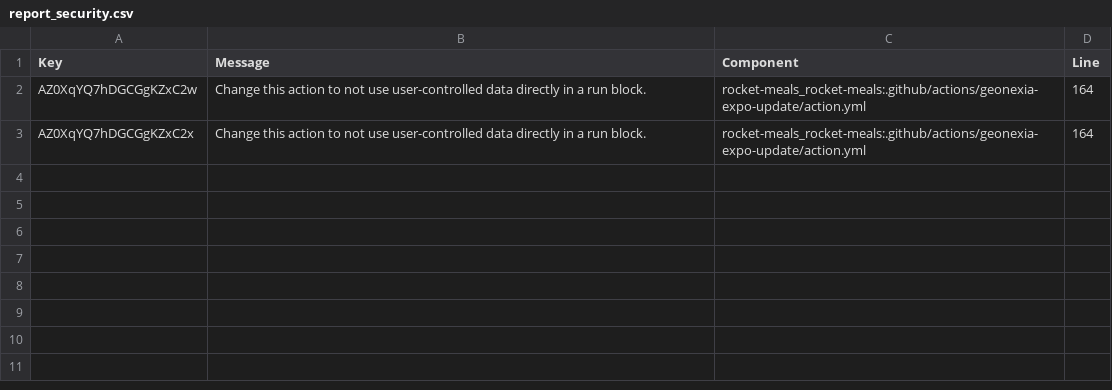
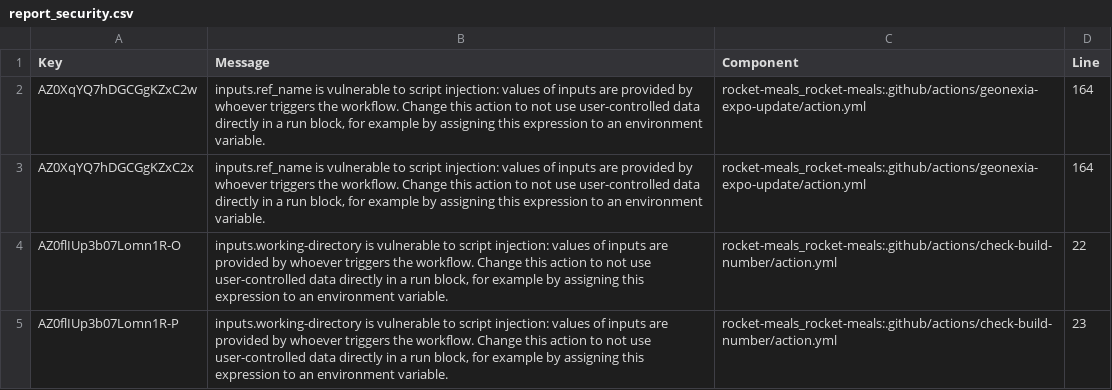
Before and after one commit to rocket-meals/swosy, a CSV file: reports/sonarCloud/report_security.csv, drawn as a sheet.

```diff
--- a/reports/sonarCloud/report_security.csv
+++ b/reports/sonarCloud/report_security.csv
@@ -1,3 +1,5 @@
 Key,Message,Component,Line
-"AZ0XqYQ7hDGCGgKZxC2w","Change this action to not use user-controlled data directly in a run block.","rocket-meals_rocket-meals:.github/actions/geonexia-expo-update/action.yml",164
-"AZ0XqYQ7hDGCGgKZxC2x","Change this action to not use user-controlled data directly in a run block.","rocket-meals_rocket-meals:.github/actions/geonexia-expo-update/action.yml",164
+"AZ0XqYQ7hDGCGgKZxC2w","inputs.ref_name is vulnerable to script injection: values of inputs are provided by whoever triggers the workflow. Change this action to not use user-controlled data directly in a run block, for example by assigning this expression to an environment variable.","rocket-meals_rocket-meals:.github/actions/geonexia-expo-update/action.yml",164
+"AZ0XqYQ7hDGCGgKZxC2x","inputs.ref_name is vulnerable to script injection: values of inputs are provided by whoever triggers the workflow. Change this action to not use user-controlled data directly in a run block, for example by assigning this expression to an environment variable.","rocket-meals_rocket-meals:.github/actions/geonexia-expo-update/action.yml",164
+"AZ0flIUp3b07Lomn1R-O","inputs.working-directory is vulnerable to script injection: values of inputs are provided by whoever triggers the workflow. Change this action to not use user-controlled data directly in a run block, for example by assigning this expression to an environment variable.","rocket-meals_rocket-meals:.github/actions/check-build-number/action.yml",22
+"AZ0flIUp3b07Lomn1R-P","inputs.working-directory is vulnerable to script injection: values of inputs are provided by whoever triggers the workflow. Change this action to not use user-controlled data directly in a run block, for example by assigning this expression to an environment variable.","rocket-meals_rocket-meals:.github/actions/check-build-number/action.yml",23
```
Also changed, not shown: reports/sonarCloud/report_reliability.csv, 2 other files.
